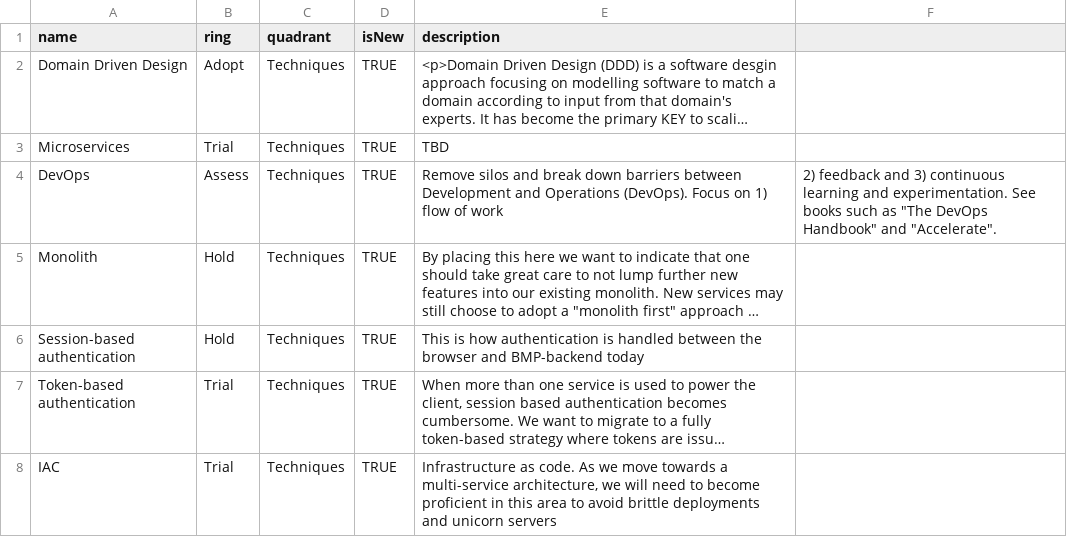
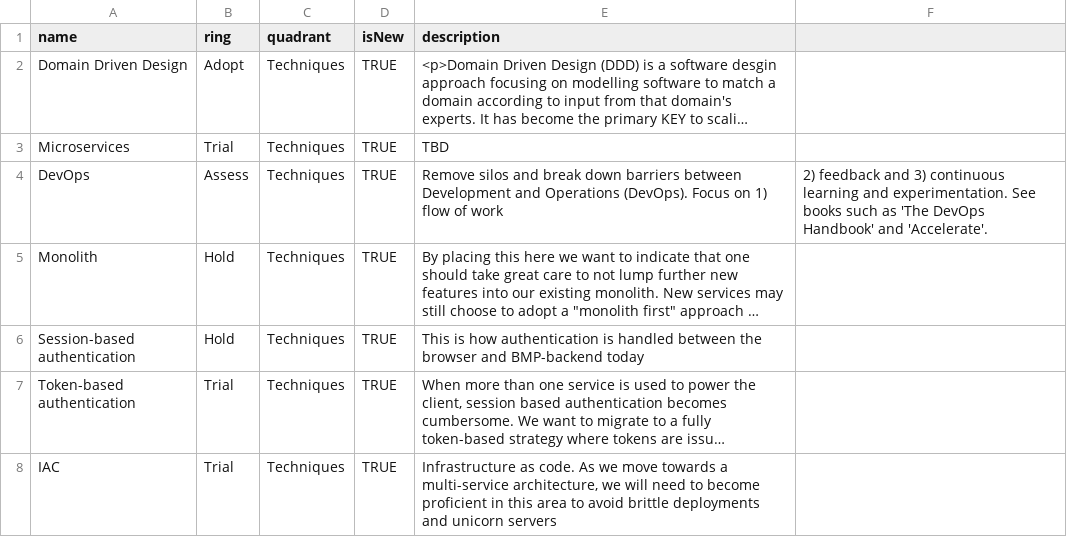
Before and after one commit to corporater/dev.radar, a CSV file: Corporater Tech Radar.csv, drawn as a sheet; only a part is shown; long unchanged cells end in …; the diff names each change by its address in the sheet, - before the commit and + after, or states it on an @@ line.

Commit message:
Update Corporater Tech Radar.csv

```diff
--- a/Corporater Tech Radar.csv
+++ b/Corporater Tech Radar.csv
-F4: …such as "The DevOps Handbook" and "Accelerate".
+F4: …such as 'The DevOps Handbook' and 'Accelerate'.
```
